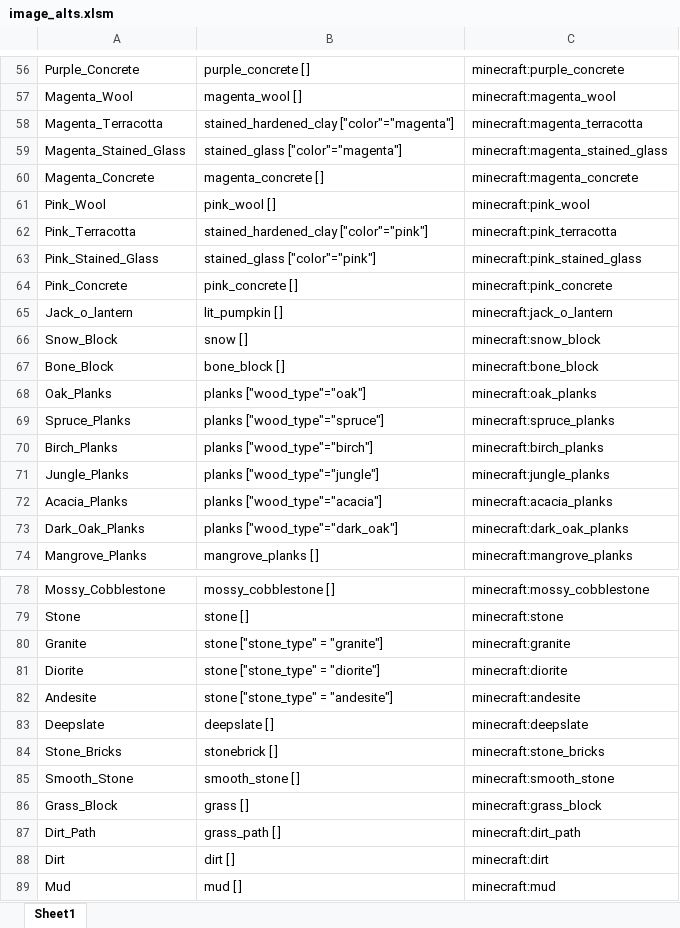
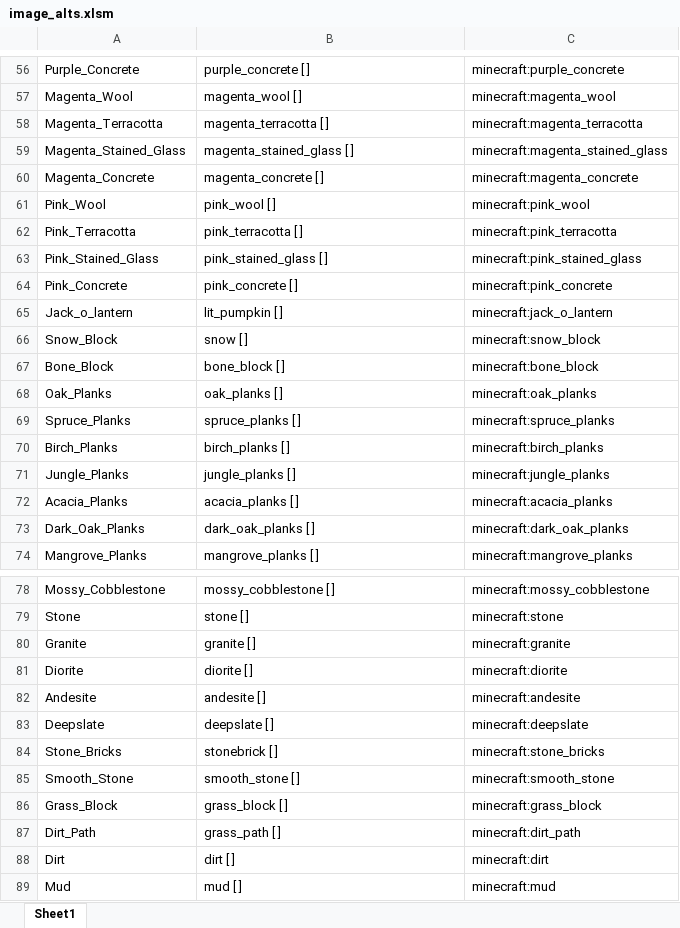
Before and after one commit to minecraft-app-yv/minecraft-apps, an Excel workbook: art/data/image_alts.xlsm, sheet Sheet1, drawn as a sheet; only a part is shown, gaps mark what is left out; values as stored, in another font and other column widths than the file's, no borders; the diff covers the shown part only; the diff names each change by its address in the sheet, - before the commit and + after, or states it on an @@ line.

```diff
--- a/art/data/image_alts.xlsm (sheet Sheet1)
+++ b/art/data/image_alts.xlsm (sheet Sheet1)
-B58: stained_hardened_clay ["color"="magenta"]
+B58: magenta_terracotta [ ]
-B59: stained_glass ["color"="magenta"]
+B59: magenta_stained_glass [ ]
-B62: stained_hardened_clay ["color"="pink"]
+B62: pink_terracotta [ ]
-B63: stained_glass ["color"="pink"]
+B63: pink_stained_glass [ ]
-B68: planks ["wood_type"="oak"]
+B68: oak_planks [ ]
-B69: planks ["wood_type"="spruce"]
+B69: spruce_planks [ ]
-B70: planks ["wood_type"="birch"]
+B70: birch_planks [ ]
-B71: planks ["wood_type"="jungle"]
+B71: jungle_planks [ ]
-B72: planks ["wood_type"="acacia"]
+B72: acacia_planks [ ]
-B73: planks ["wood_type"="dark_oak"]
+B73: dark_oak_planks [ ]
-B80: stone ["stone_type" = "granite"]
+B80: granite [ ]
-B81: stone ["stone_type" = "diorite"]
+B81: diorite [ ]
-B82: stone ["stone_type" = "andesite"]
+B82: andesite [ ]
-B86: grass [ ]
+B86: grass_block [ ]
```
Also changed, not shown: 28 edited cells elsewhere in this sheet.
